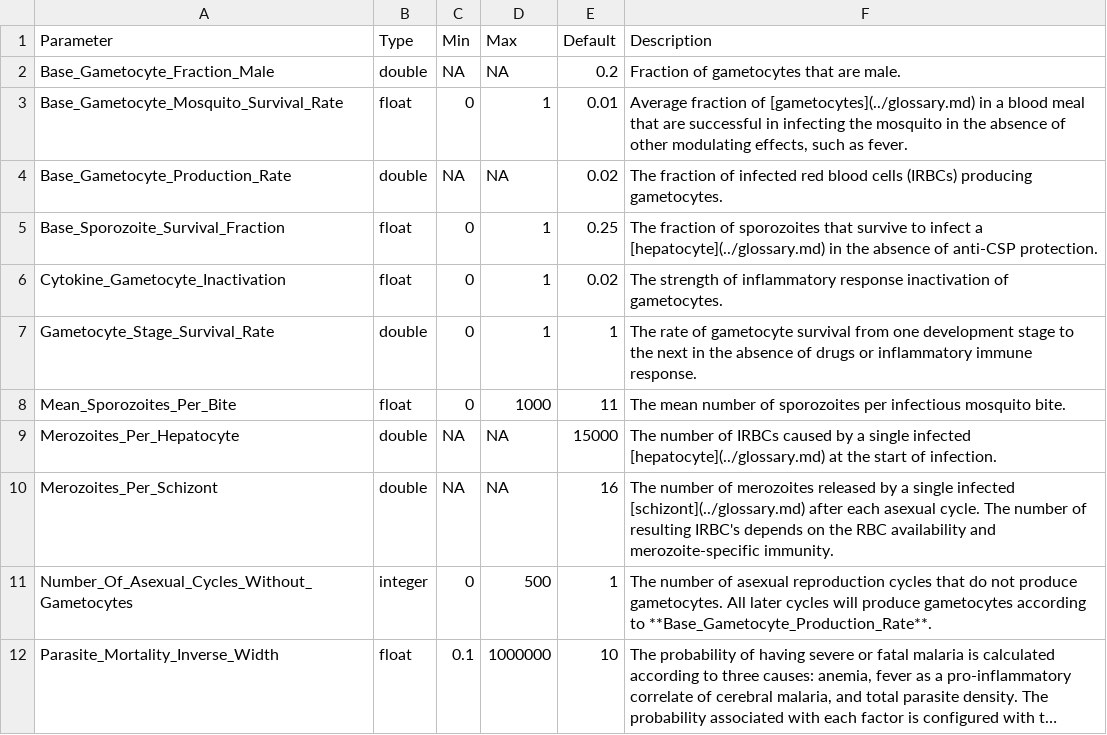
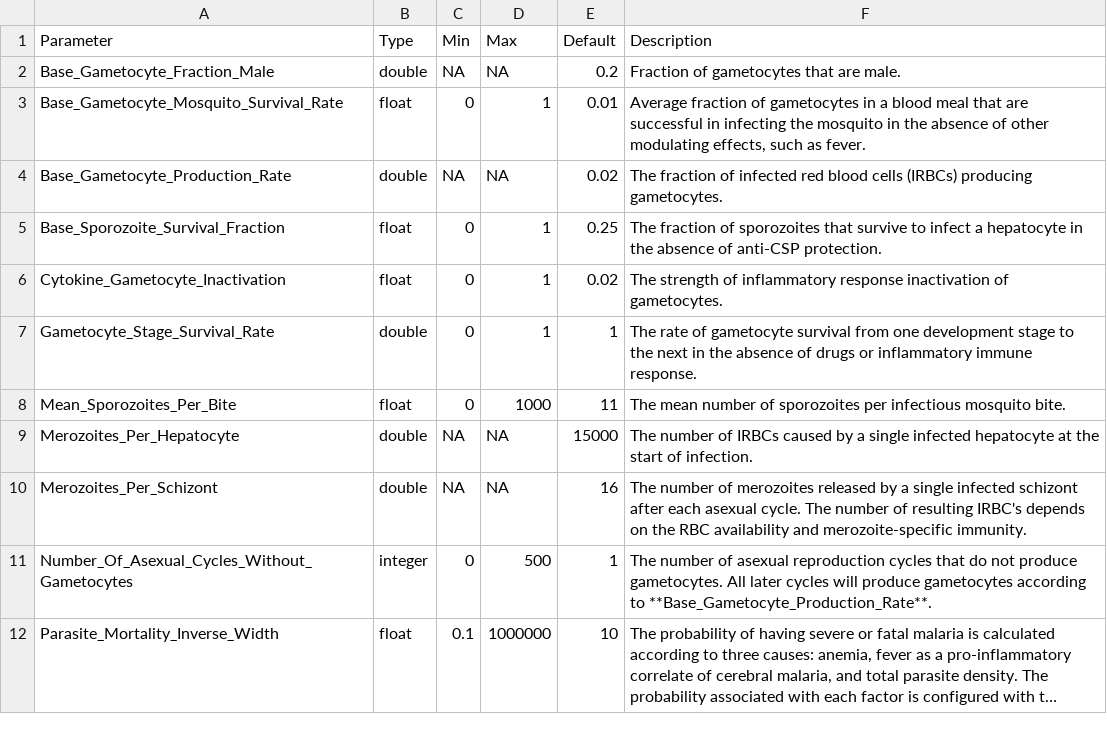
Before and after one commit to Bridenbecker/emodpy-malaria, a CSV file: docs/csv/config-parasite-malaria.csv, drawn as a sheet; only a part is shown; long unchanged cells end in ….

Commit message:
added abbreviations feature instead glossary - we only had 10 links to the glossary

```diff
--- a/docs/csv/config-parasite-malaria.csv
+++ b/docs/csv/config-parasite-malaria.csv
@@ -2,5 +2,5 @@ Parameter,Type,Min,Max,Default,Description
 Base_Gametocyte_Fraction_Male,double,NA,NA,0.2,Fraction of gametocytes that are male.
-Base_Gametocyte_Mosquito_Survival_Rate,float,0,1,0.01,"Average fraction of [gametocytes](../glossary.md) in a blood meal that are successful in infecting the mosquito in the absence of other modulating effects, such as fever."
+Base_Gametocyte_Mosquito_Survival_Rate,float,0,1,0.01,"Average fraction of gametocytes in a blood meal that are successful in infecting the mosquito in the absence of other modulating effects, such as fever."
 Base_Gametocyte_Production_Rate,double,NA,NA,0.02,The fraction of infected red blood cells (IRBCs) producing gametocytes.
-Base_Sporozoite_Survival_Fraction,float,0,1,0.25,The fraction of sporozoites that survive to infect a [hepatocyte](../glossary.md) in the absence of anti-CSP protection.
+Base_Sporozoite_Survival_Fraction,float,0,1,0.25,The fraction of sporozoites that survive to infect a hepatocyte in the absence of anti-CSP protection.
 Cytokine_Gametocyte_Inactivation,float,0,1,0.02,The strength of inflammatory response inactivation of gametocytes.
@@ -8,4 +8,4 @@ Gametocyte_Stage_Survival_Rate,double,0,1,1,The rate of gametocyte survival from
 Mean_Sporozoites_Per_Bite,float,0,1000,11,The mean number of sporozoites per infectious mosquito bite.
-Merozoites_Per_Hepatocyte,double,NA,NA,15000,The number of IRBCs caused by a single infected [hepatocyte](../glossary.md) at the start of infection.
-Merozoites_Per_Schizont,double,NA,NA,16,The number of merozoites released by a single infected [schizont](../glossary.md) after each asexual cycle. The number of resulting IRBC's depends on the RBC availability and merozoite-specific immunity.
+Merozoites_Per_Hepatocyte,double,NA,NA,15000,The number of IRBCs caused by a single infected hepatocyte at the start of infection.
+Merozoites_Per_Schizont,double,NA,NA,16,The number of merozoites released by a single infected schizont after each asexual cycle. The number of resulting IRBC's depends on the RBC availability and merozoite-specific immunity.
 Number_Of_Asexual_Cycles_Without_Gametocytes,integer,0,500,1,The number of asexual reproduction cycles that do not produce gametocytes. All later cycles will produce gametocytes according to **Base_Gametocyte_Production_Rate**.
```
Also changed, not shown: docs/csv/config-drugs-malaria.csv, docs/csv/config-immunity-malaria.csv, 5 other files.
